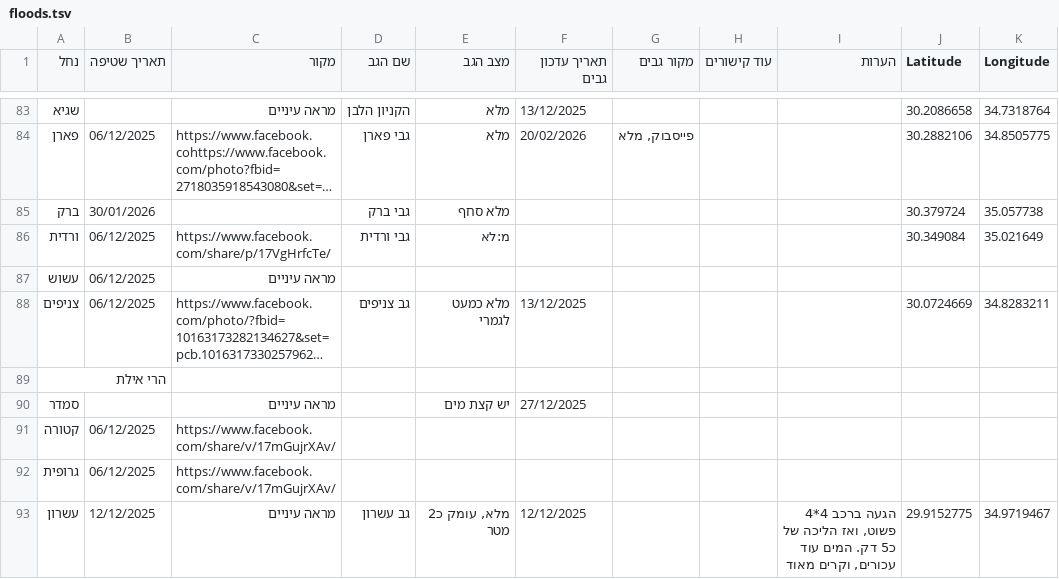
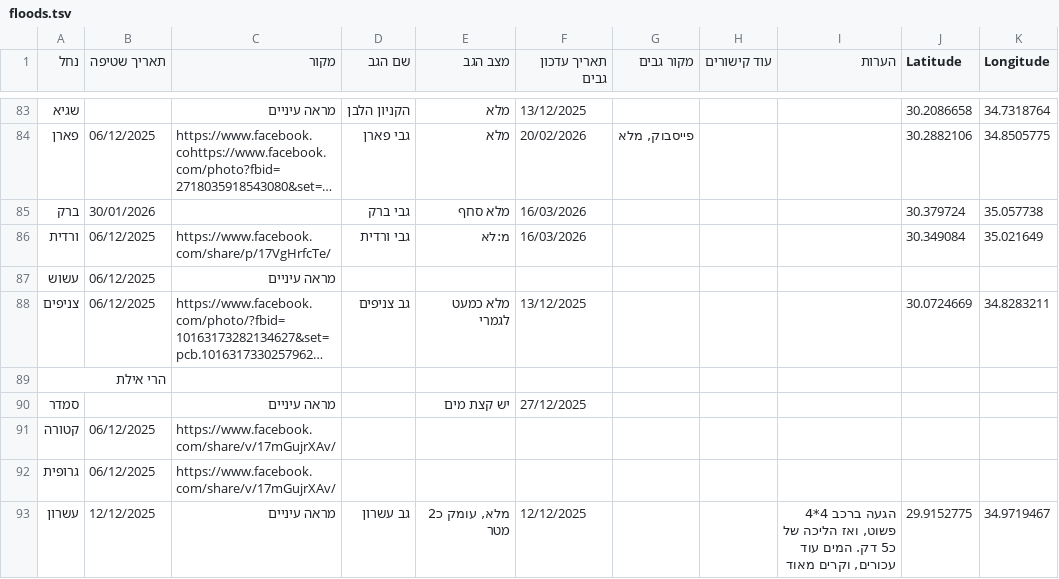
Before and after one commit to zstadler/IHMGeoJSONWaterholes, a TSV file: floods.tsv, drawn as a sheet; only a part is shown, gaps mark what is left out; long unchanged cells end in …; the diff names each change by its address in the sheet, - before the commit and + after, or states it on an @@ line.

```diff
--- a/floods.tsv
+++ b/floods.tsv
-F85:F86 (תאריך עדכון גבים): (empty)
+F85:F86 (תאריך עדכון גבים): 16/03/2026
```
